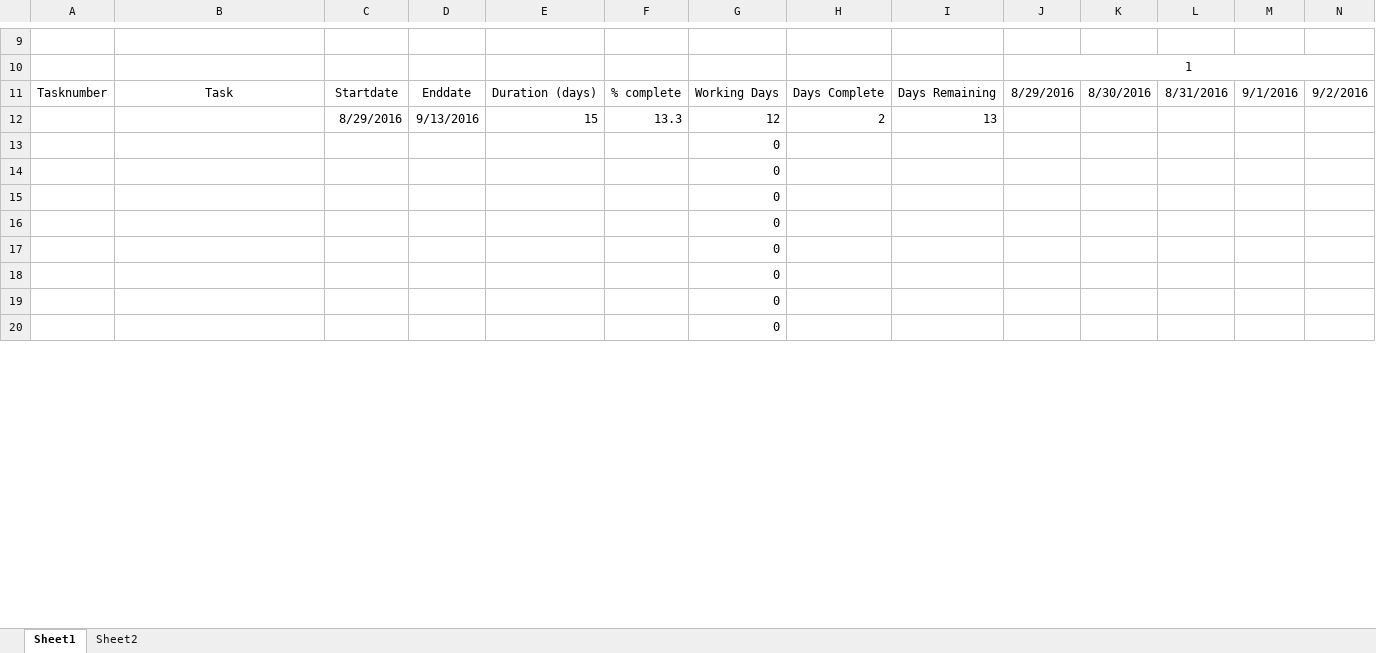
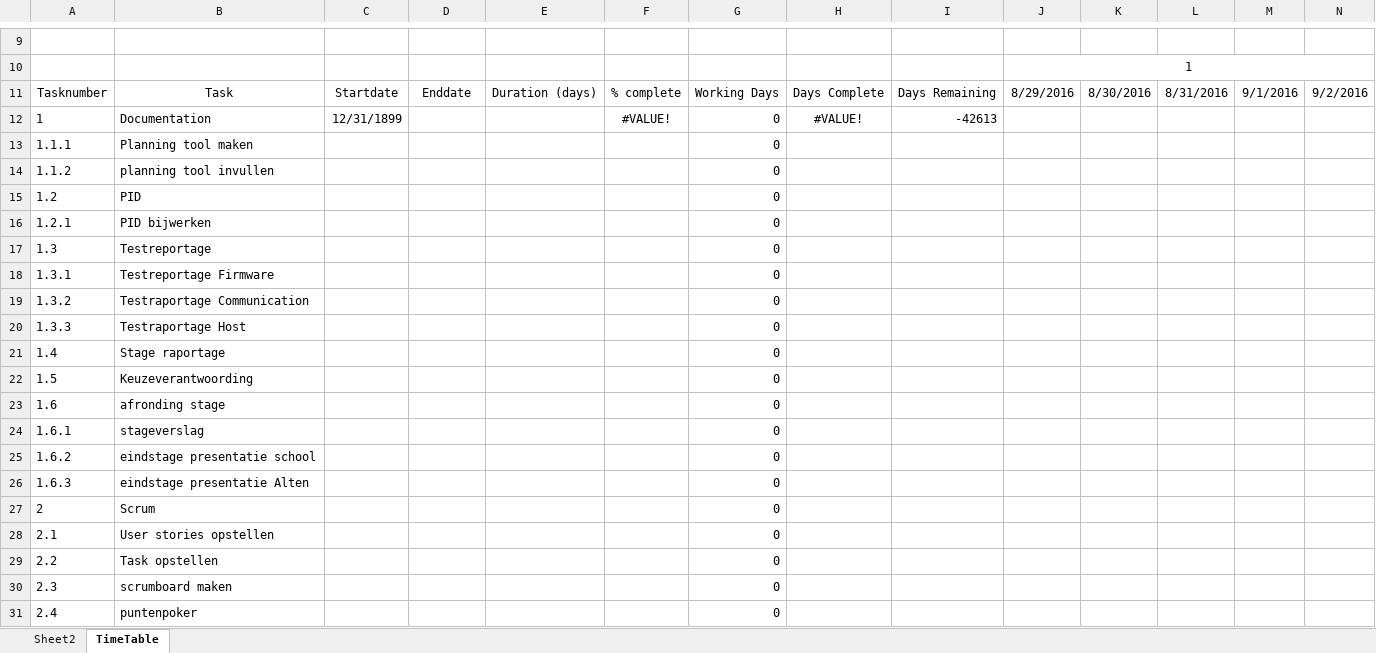
Before and after one commit to JBMEChristophe/Internship, an Excel workbook: Documentatie/Initalisation documents/Proces Planning.xlsx, sheet TimeTable, drawn as a sheet; only a part is shown, gaps mark what is left out; the shorter side is filled out with more unchanged rows; values as stored, in another font and other column widths than the file's, no borders; conditional formats not drawn; removed rows and columns are numbered as before the commit, all else as after; rows hold the shown columns only; the diff covers the shown part only; the diff names each change by its address in the sheet, - before the commit and + after, or states it on an @@ line.

Commit message:
Initialisation documents added
added decomposition diagram (png and XML)
updated process planning tool with components based on decomp diagram
added decomp diagram to PID

```diff
--- a/Documentatie/Initalisation documents/Proces Planning.xlsx (sheet TimeTable)
+++ b/Documentatie/Initalisation documents/Proces Planning.xlsx (sheet TimeTable)
-sheet tab: Sheet1
+sheet tab: TimeTable
@@ sheet tab order changed: Sheet2 | TimeTable @@
-row 12:  |  | 8/29/2016 | 9/13/2016 | 15 | 13.3 | 12 | 2 | 13
+row 12: 1 | Documentation | 12/31/1899 |  |  | #VALUE! | 0 | #VALUE! | -42613
+row 13: 1.1.1 | Planning tool maken |  |  |  |  | 0
+row 14: 1.1.2 | planning tool invullen |  |  |  |  | 0
+row 15: 1.2 | PID |  |  |  |  | 0
+row 16: 1.2.1 | PID bijwerken |  |  |  |  | 0
+row 17: 1.3 | Testreportage |  |  |  |  | 0
+row 18: 1.3.1 | Testreportage Firmware |  |  |  |  | 0
+row 19: 1.3.2 | Testraportage Communication |  |  |  |  | 0
+row 20: 1.3.3 | Testraportage Host |  |  |  |  | 0
+row 21: 1.4 | Stage raportage |  |  |  |  | 0
+row 22: 1.5 | Keuzeverantwoording |  |  |  |  | 0
+row 23: 1.6 | afronding stage |  |  |  |  | 0
+row 24: 1.6.1 | stageverslag |  |  |  |  | 0
+row 25: 1.6.2 | eindstage presentatie school |  |  |  |  | 0
+row 26: 1.6.3 | eindstage presentatie Alten |  |  |  |  | 0
+row 27: 2 | Scrum |  |  |  |  | 0
+row 28: 2.1 | User stories opstellen |  |  |  |  | 0
+row 29: 2.2 | Task opstellen |  |  |  |  | 0
+row 30: 2.3 | scrumboard maken |  |  |  |  | 0
+row 31: 2.4 | puntenpoker |  |  |  |  | 0
```
Also changed, not shown: 71 added rows, 4 edited cells and cell formats elsewhere in this sheet, sheet Sheet2, 4 other files.
